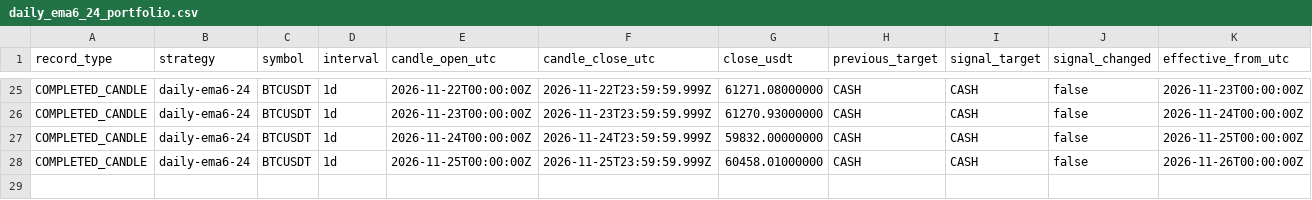
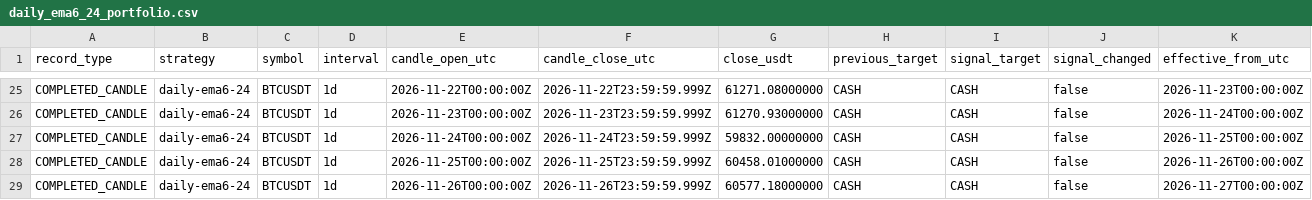
Before and after one commit to nkfai1982-oss/btc, a CSV file: tools/binance-ema300-monitor/daily_ema6_24_portfolio.csv, drawn as a sheet; only a part is shown, gaps mark what is left out; rows hold the shown columns only; the diff names each change by its address in the sheet, - before the commit and + after, or states it on an @@ line.

```diff
--- a/tools/binance-ema300-monitor/daily_ema6_24_portfolio.csv
+++ b/tools/binance-ema300-monitor/daily_ema6_24_portfolio.csv
+row 29: COMPLETED_CANDLE | daily-ema6-24 | BTCUSDT | 1d | 2026-11-26T00:00:00Z | 2026-11-26T23:59:59.999Z | 60577.18000000 | CASH | CASH | false | 2026-11-27T00:00:00Z
```
Also changed, not shown: tools/binance-ema300-monitor/donchian_20_10_portfolio.csv, tools/binance-ema300-monitor/ema300_portfolio.csv.
